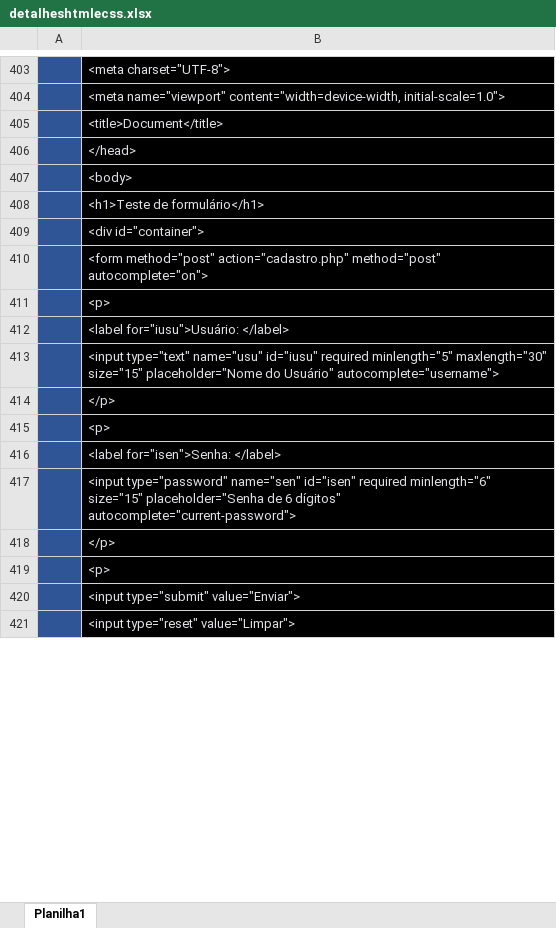
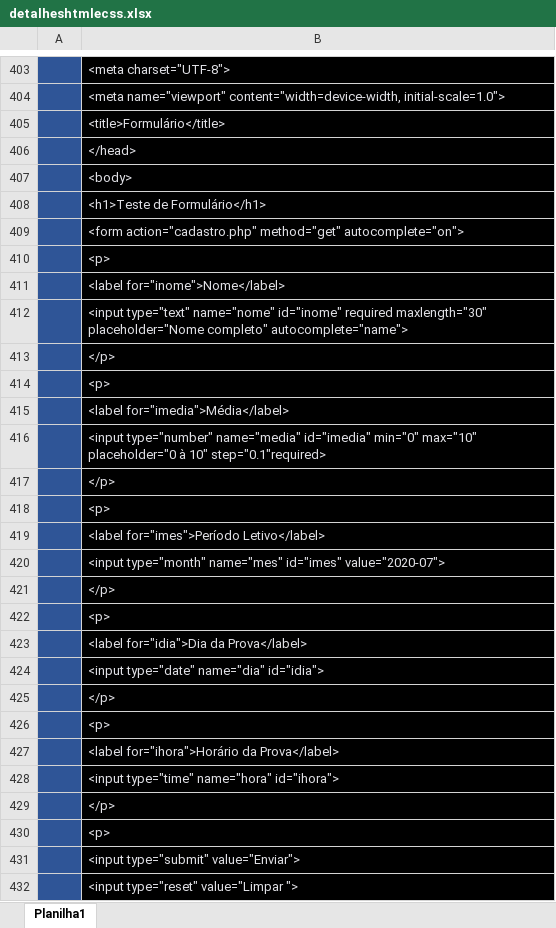
Before and after one commit to ThiagoCamponez/html-e-css, an Excel workbook: detalheshtmlecss.xlsx, sheet Planilha1, drawn as a sheet; only a part is shown, gaps mark what is left out; values as stored, in another font and other column widths than the file's, no borders; charts and pictures not drawn; removed rows and columns are numbered as before the commit, all else as after; the diff covers the shown part only; the diff names each change by its address in the sheet, - before the commit and + after, or states it on an @@ line.

Commit message:
Atualizado o form003 e planilha

```diff
--- a/detalheshtmlecss.xlsx (sheet Planilha1)
+++ b/detalheshtmlecss.xlsx (sheet Planilha1)
-B405: <title>Document</title>
+B405: <title>Formulário</title>
-B408: <h1>Teste de formulário</h1>
+B408: <h1>Teste de Formulário</h1>
-B409: <div id="container">
+B409: <form action="cadastro.php" method="get" autocomplete="on">
-row 410:  | <form method="post" action="cadastro.php" method="post" autocomplete="on">
-B411: <label for="iusu">Usuário: </label>
+B411: <label for="inome">Nome</label>
-B412: <input type="text" name="usu" id="iusu" required minlength="5" maxlength="30" size="15" placeholder="Nome do Usuário" autocomplete="username">
+B412: <input type="text" name="nome" id="inome" required maxlength="30" placeholder="Nome completo" autocomplete="name">
-B415: <label for="isen">Senha: </label>
+B415: <label for="imedia">Média</label>
-B416: <input type="password" name="sen" id="isen" required minlength="6" size="15" placeholder="Senha de 6 dígitos" autocomplete="current-password">
+B416: <input type="number" name="media" id="imedia" min="0" max="10" placeholder="0 à 10" step="0.1"required>
+row 417:  | </p>
+row 418:  | <p>
+row 419:  | <label for="imes">Período Letivo</label>
+row 420:  | <input type="month" name="mes" id="imes" value="2020-07">
+row 421:  | </p>
+row 422:  | <p>
+row 423:  | <label for="idia">Dia da Prova</label>
+row 424:  | <input type="date" name="dia" id="idia">
+row 425:  | </p>
+row 426:  | <p>
+row 427:  | <label for="ihora">Horário da Prova</label>
+row 428:  | <input type="time" name="hora" id="ihora">
-B432: <input type="reset" value="Limpar">
+B432: <input type="reset" value="Limpar ">
```
Also changed, not shown: 5 added rows and 3 removed rows elsewhere in this sheet, 1 other file.
